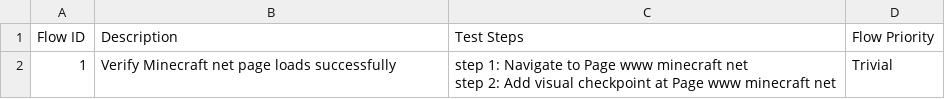
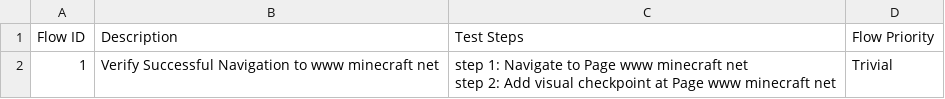
Before and after one commit to giangtong-katalon/atg_test_steam, a CSV file: Test Steps/steps_overview.csv, drawn as a sheet.

```diff
--- a/Test Steps/steps_overview.csv
+++ b/Test Steps/steps_overview.csv
@@ -1,3 +1,3 @@
 Flow ID,Description,Test Steps,Flow Priority
-1,Verify Minecraft net page loads successfully,"step 1: Navigate to Page www minecraft net
-step 2: Add visual checkpoint at Page www minecraft net",Trivial
+1,Verify Successful Navigation to www minecraft net,"step 1: Navigate to Page www minecraft net
+step 2: Add visual checkpoint at Page www minecraft net",Trivial
```
Also changed, not shown: 3 other files.
